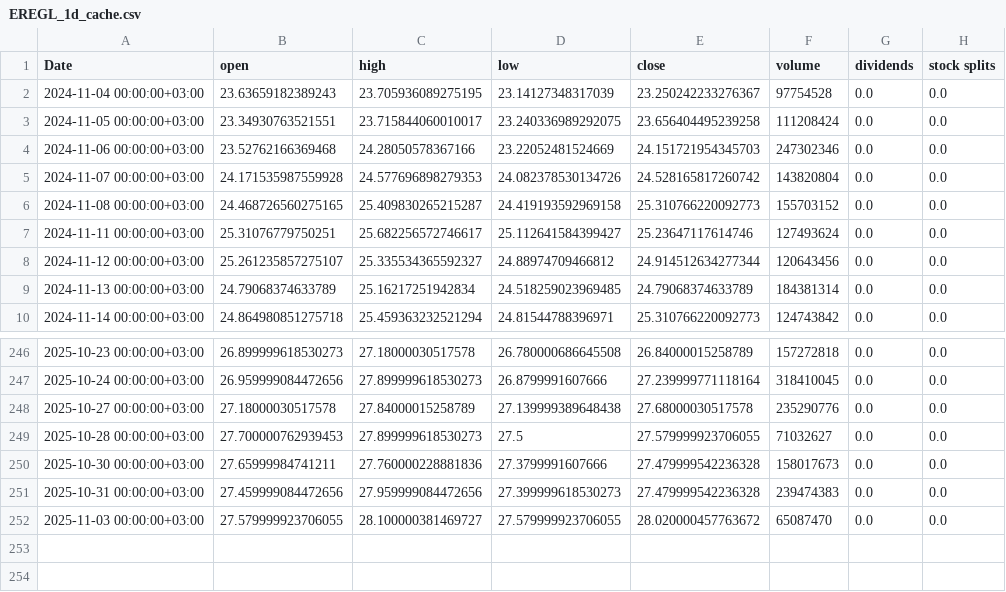
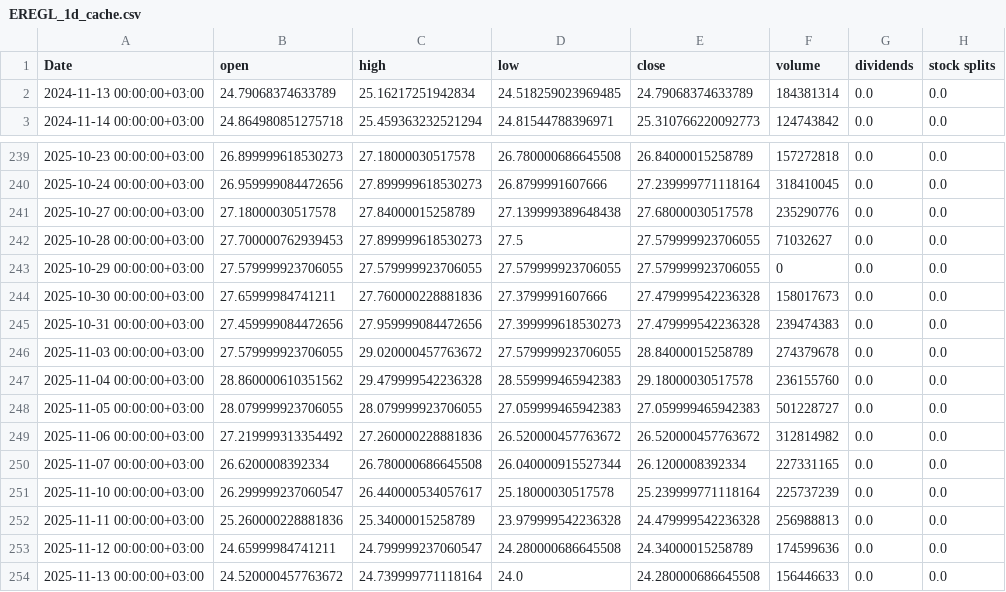
Before and after one commit to ikbalcan/InvestXXX, a CSV file: data/raw/EREGL_1d_cache.csv, drawn as a sheet; only a part is shown, gaps mark what is left out.

```diff
--- a/data/raw/EREGL_1d_cache.csv
+++ b/data/raw/EREGL_1d_cache.csv
@@ -1,9 +1,2 @@
 Date,open,high,low,close,volume,dividends,stock splits
-2024-11-04 00:00:00+03:00,23.63659182389243,23.705936089275195,23.14127348317039,23.250242233276367,97754528,0.0,0.0
-2024-11-05 00:00:00+03:00,23.34930763521551,23.715844060010017,23.240336989292075,23.656404495239258,111208424,0.0,0.0
-2024-11-06 00:00:00+03:00,23.52762166369468,24.28050578367166,23.22052481524669,24.151721954345703,247302346,0.0,0.0
-2024-11-07 00:00:00+03:00,24.171535987559928,24.577696898279353,24.082378530134726,24.528165817260742,143820804,0.0,0.0
-2024-11-08 00:00:00+03:00,24.468726560275165,25.409830265215287,24.419193592969158,25.310766220092773,155703152,0.0,0.0
-2024-11-11 00:00:00+03:00,25.31076779750251,25.682256572746617,25.112641584399427,25.23647117614746,127493624,0.0,0.0
-2024-11-12 00:00:00+03:00,25.261235857275107,25.335534365592327,24.88974709466812,24.914512634277344,120643456,0.0,0.0
 2024-11-13 00:00:00+03:00,24.79068374633789,25.16217251942834,24.518259023969485,24.79068374633789,184381314,0.0,0.0
@@ -249,4 +242,13 @@ Date,open,high,low,close,volume,dividends,stock splits
 2025-10-28 00:00:00+03:00,27.700000762939453,27.899999618530273,27.5,27.579999923706055,71032627,0.0,0.0
+2025-10-29 00:00:00+03:00,27.579999923706055,27.579999923706055,27.579999923706055,27.579999923706055,0,0.0,0.0
 2025-10-30 00:00:00+03:00,27.65999984741211,27.760000228881836,27.3799991607666,27.479999542236328,158017673,0.0,0.0
 2025-10-31 00:00:00+03:00,27.459999084472656,27.959999084472656,27.399999618530273,27.479999542236328,239474383,0.0,0.0
-2025-11-03 00:00:00+03:00,27.579999923706055,28.100000381469727,27.579999923706055,28.020000457763672,65087470,0.0,0.0
+2025-11-03 00:00:00+03:00,27.579999923706055,29.020000457763672,27.579999923706055,28.84000015258789,274379678,0.0,0.0
+2025-11-04 00:00:00+03:00,28.860000610351562,29.479999542236328,28.559999465942383,29.18000030517578,236155760,0.0,0.0
+2025-11-05 00:00:00+03:00,28.079999923706055,28.079999923706055,27.059999465942383,27.059999465942383,501228727,0.0,0.0
+2025-11-06 00:00:00+03:00,27.219999313354492,27.260000228881836,26.520000457763672,26.520000457763672,312814982,0.0,0.0
+2025-11-07 00:00:00+03:00,26.6200008392334,26.780000686645508,26.040000915527344,26.1200008392334,227331165,0.0,0.0
+2025-11-10 00:00:00+03:00,26.299999237060547,26.440000534057617,25.18000030517578,25.239999771118164,225737239,0.0,0.0
+2025-11-11 00:00:00+03:00,25.260000228881836,25.34000015258789,23.979999542236328,24.479999542236328,256988813,0.0,0.0
+2025-11-12 00:00:00+03:00,24.65999984741211,24.799999237060547,24.280000686645508,24.34000015258789,174599636,0.0,0.0
+2025-11-13 00:00:00+03:00,24.520000457763672,24.739999771118164,24.0,24.280000686645508,156446633,0.0,0.0
```
Also changed, not shown: data/raw/ARCLK_1d_cache.csv, data/raw/HALKB_1d_cache.csv, 36 other files.
